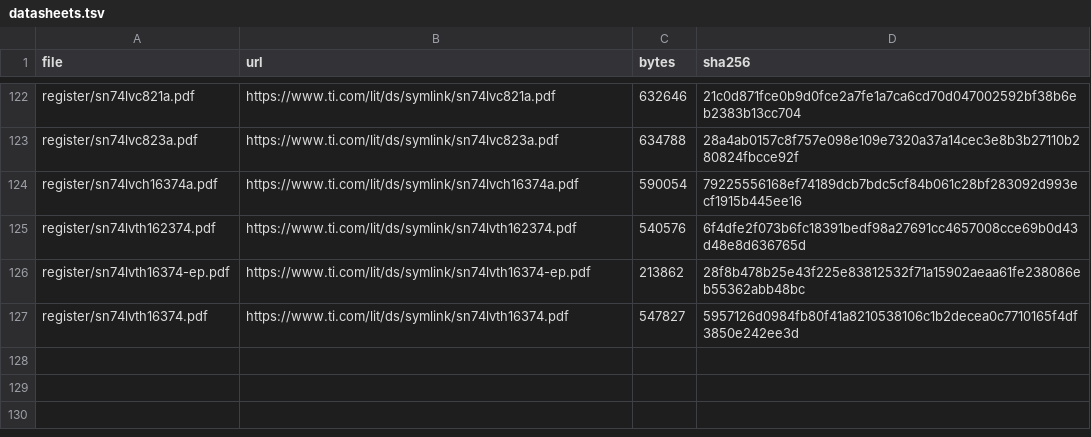
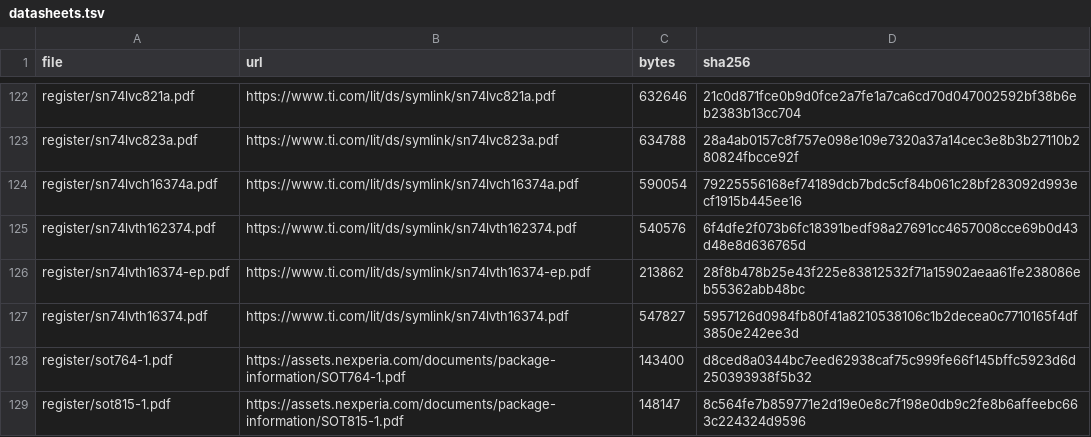
Before and after one commit to zaun/schematical, a TSV file: planning/plan-37-data/datasheets.tsv, drawn as a sheet; only a part is shown, gaps mark what is left out; the diff names each change by its address in the sheet, - before the commit and + after, or states it on an @@ line.

Commit message:
plan-37-B: DHVQFN-20, DHVQFN-24, DQFN-20-ONSEMI, TSSOP-64 staged in footprints-B.json; fp-load tools; SOT764-1 / SOT815-1 drawings

```diff
--- a/planning/plan-37-data/datasheets.tsv
+++ b/planning/plan-37-data/datasheets.tsv
+row 128: register/sot764-1.pdf | https://assets.nexperia.com/documents/package-information/SOT764-1.pdf | 143400 | d8ced8a0344bc7eed62938caf75c999fe66f145bffc5923d6d250393938f5b32
+row 129: register/sot815-1.pdf | https://assets.nexperia.com/documents/package-information/SOT815-1.pdf | 148147 | 8c564fe7b859771e2d19e0e8c7f198e0db9c2fe8b6affeebc663c224324d9596
```
Also changed, not shown: 6 other files.
